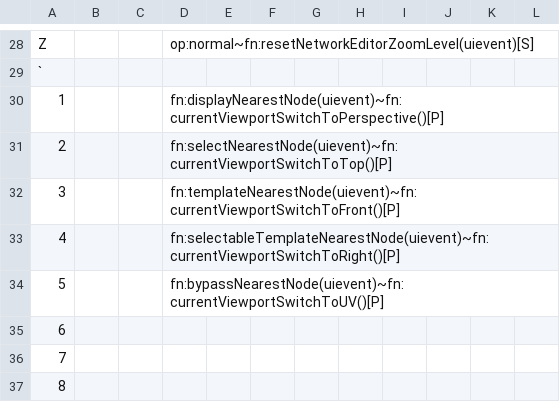
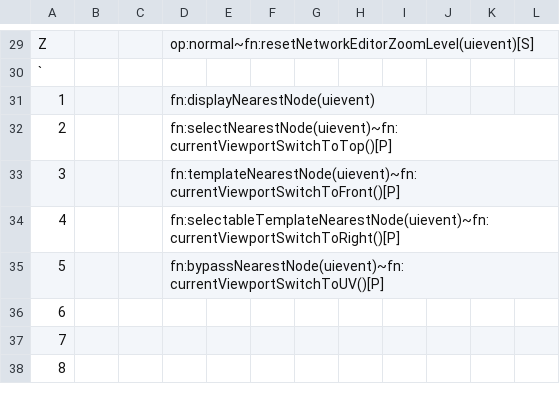
Before and after one commit to nkallen/houdini-prefs, a CSV file: hotkeys.csv, drawn as a sheet; only a part is shown, gaps mark what is left out; the diff covers the shown part only.

```diff
--- a/hotkeys.csv
+++ b/hotkeys.csv
@@ -34,3 +37,3 @@ Z,,,op:normal~fn:resetNetworkEditorZoomLevel(uievent)[S],,,,,,,,
 `,,,,,,,,,,,
-1,,,fn:displayNearestNode(uievent)~fn:currentViewportSwitchToPerspective()[P],,,,,,,,
+1,,,fn:displayNearestNode(uievent),,,,,,,,
 2,,,fn:selectNearestNode(uievent)~fn:currentViewportSwitchToTop()[P],,,,,,,,
```
Also changed, not shown: 1 added row and 11 edited cells elsewhere in this file, hcommander.csv, 3 other files.
